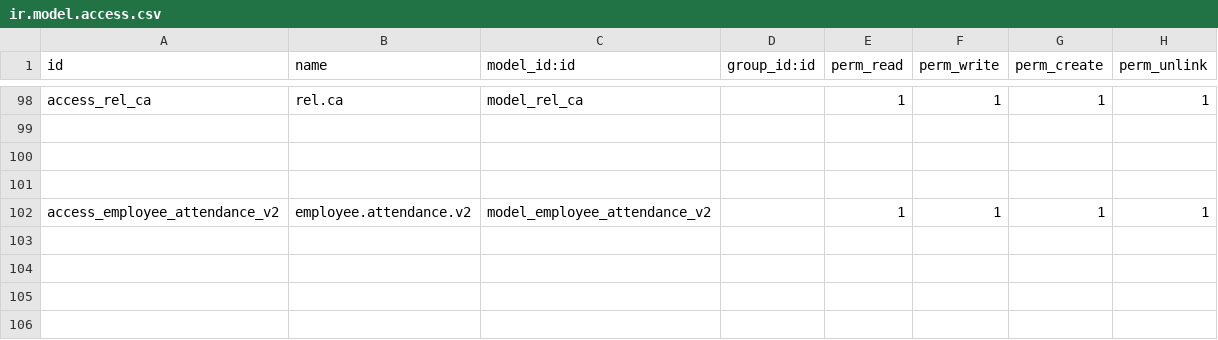
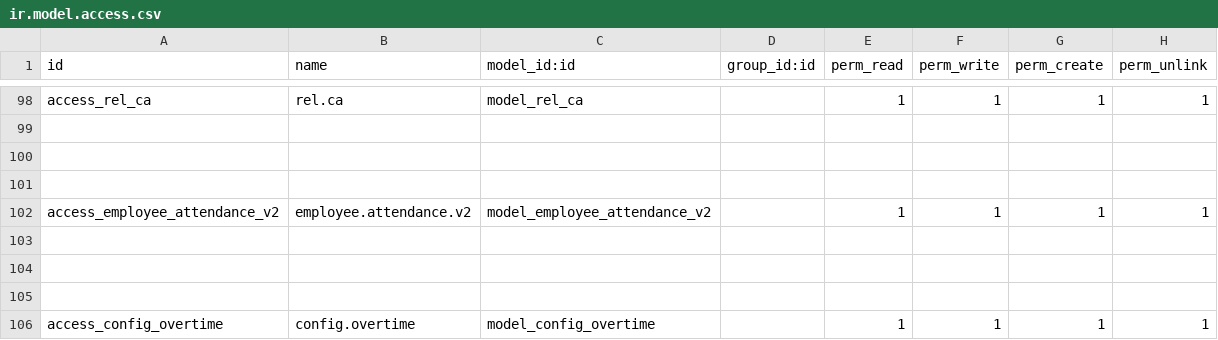
Before and after one commit to sonhasoftware/odoo-customize, a CSV file: sonha_word_slip/security/ir.model.access.csv, drawn as a sheet; only a part is shown, gaps mark what is left out.

```diff
--- a/sonha_word_slip/security/ir.model.access.csv
+++ b/sonha_word_slip/security/ir.model.access.csv
@@ -102 +102,5 @@ access_rel_ca,rel.ca,model_rel_ca,,1,1,1,1
 access_employee_attendance_v2,employee.attendance.v2,model_employee_attendance_v2,,1,1,1,1
+
+
+
+access_config_overtime,config.overtime,model_config_overtime,,1,1,1,1
```
Also changed, not shown: 13 other files.
